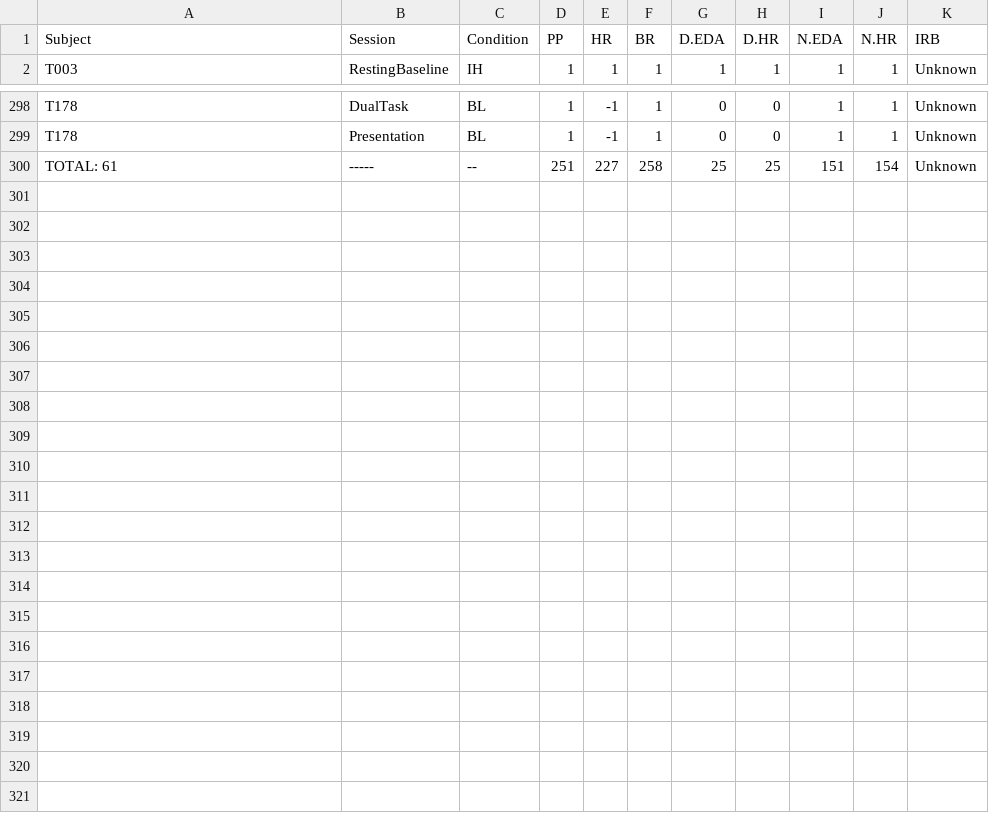
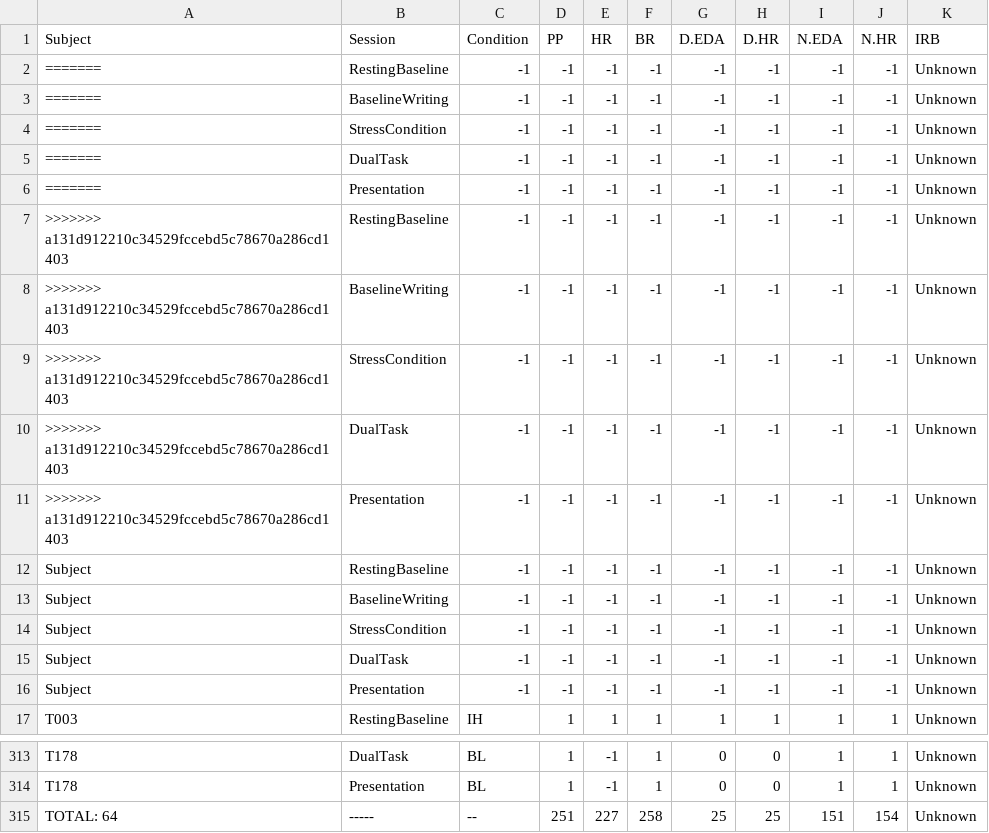
Before and after one commit to nathancooperjones/nsf-stress-study-files, a CSV file: @Datasets/subject_summary.csv, drawn as a sheet; only a part is shown, gaps mark what is left out.

```diff
--- a/@Datasets/subject_summary.csv
+++ b/@Datasets/subject_summary.csv
@@ -1,2 +1,17 @@
 "Subject","Session","Condition","PP","HR","BR","D.EDA","D.HR","N.EDA","N.HR","IRB"
+"=======","RestingBaseline","-1",-1,-1,-1,-1,-1,-1,-1,"Unknown"
+"=======","BaselineWriting","-1",-1,-1,-1,-1,-1,-1,-1,"Unknown"
+"=======","StressCondition","-1",-1,-1,-1,-1,-1,-1,-1,"Unknown"
+"=======","DualTask","-1",-1,-1,-1,-1,-1,-1,-1,"Unknown"
+"=======","Presentation","-1",-1,-1,-1,-1,-1,-1,-1,"Unknown"
+">>>>>>> a131d912210c34529fccebd5c78670a286cd1403","RestingBaseline","-1",-1,-1,-1,-1,-1,-1,-1,"Unknown"
+">>>>>>> a131d912210c34529fccebd5c78670a286cd1403","BaselineWriting","-1",-1,-1,-1,-1,-1,-1,-1,"Unknown"
+">>>>>>> a131d912210c34529fccebd5c78670a286cd1403","StressCondition","-1",-1,-1,-1,-1,-1,-1,-1,"Unknown"
+">>>>>>> a131d912210c34529fccebd5c78670a286cd1403","DualTask","-1",-1,-1,-1,-1,-1,-1,-1,"Unknown"
+">>>>>>> a131d912210c34529fccebd5c78670a286cd1403","Presentation","-1",-1,-1,-1,-1,-1,-1,-1,"Unknown"
+"Subject","RestingBaseline","-1",-1,-1,-1,-1,-1,-1,-1,"Unknown"
+"Subject","BaselineWriting","-1",-1,-1,-1,-1,-1,-1,-1,"Unknown"
+"Subject","StressCondition","-1",-1,-1,-1,-1,-1,-1,-1,"Unknown"
+"Subject","DualTask","-1",-1,-1,-1,-1,-1,-1,-1,"Unknown"
+"Subject","Presentation","-1",-1,-1,-1,-1,-1,-1,-1,"Unknown"
 "T003","RestingBaseline","IH",1,1,1,1,1,1,1,"Unknown"
@@ -299,2 +314,2 @@
 "T178","Presentation","BL",1,-1,1,0,0,1,1,"Unknown"
-"TOTAL: 61","-----","--",251,227,258,25,25,151,154,"Unknown"
+"TOTAL: 64","-----","--",251,227,258,25,25,151,154,"Unknown"
```
Also changed, not shown: @Datasets/discarded_HR.csv, @Datasets/essay_nlp_results.csv, 19 other files.
